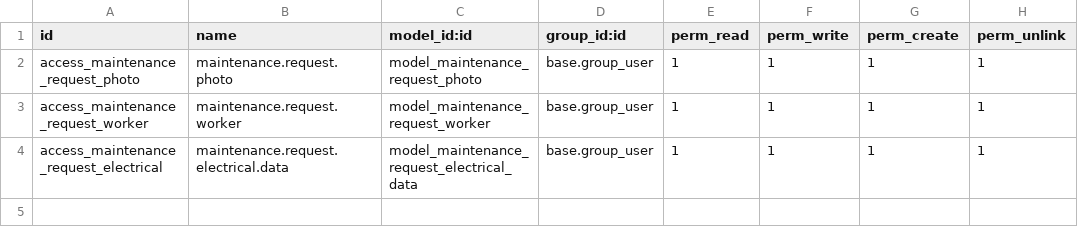
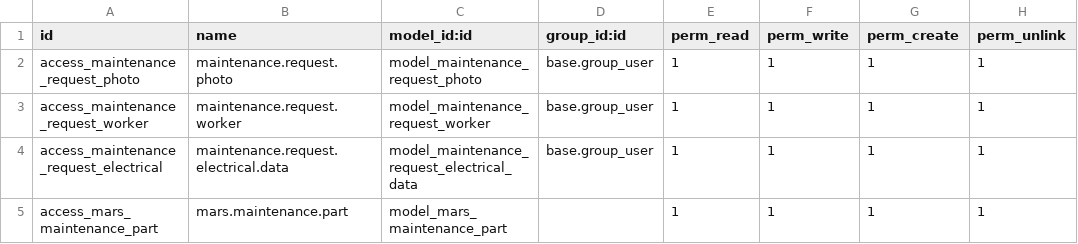
Before and after one commit to joseCastroB/mars_mantenimiento, a CSV file: security/ir.model.access.csv, drawn as a sheet; the diff names each change by its address in the sheet, - before the commit and + after, or states it on an @@ line.

```diff
--- a/security/ir.model.access.csv
+++ b/security/ir.model.access.csv
+row 5: access_mars_maintenance_part | mars.maintenance.part | model_mars_maintenance_part |  | 1 | 1 | 1 | 1
```
Also changed, not shown: 2 other files.
